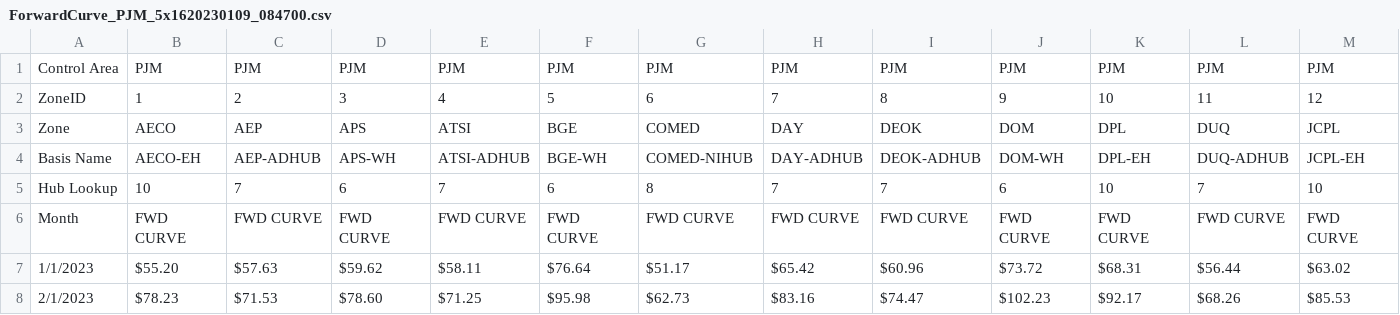
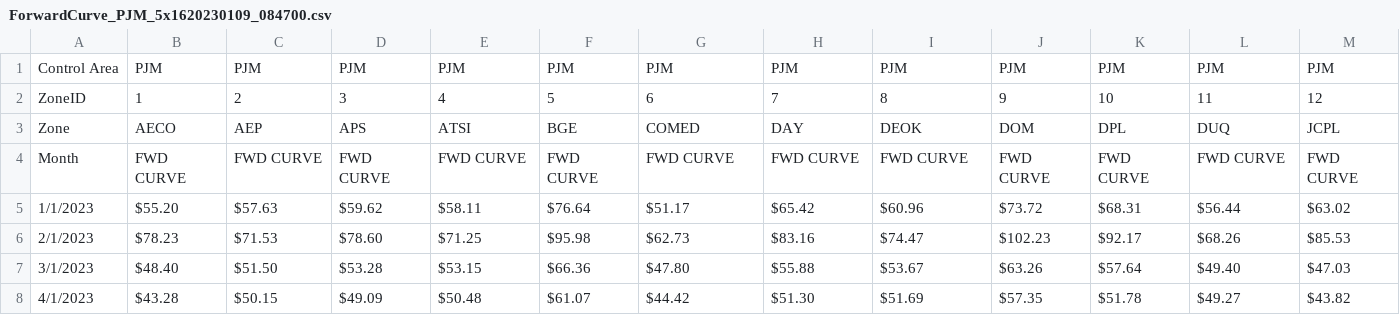
Before and after one commit to Truelightenergy/TLE_Devam_poc-combo, a CSV file: buildContext/data/ForwardCurve_PJM_5x1620230109_084700.csv, drawn as a sheet; only a part is shown; the shorter side is filled out with more unchanged rows; rows hold the shown columns only; the diff names each change by its address in the sheet, - before the commit and + after, or states it on an @@ line.

```diff
--- a/buildContext/data/ForwardCurve_PJM_5x1620230109_084700.csv
+++ b/buildContext/data/ForwardCurve_PJM_5x1620230109_084700.csv
-row 4: Basis Name | AECO-EH | AEP-ADHUB | APS-WH | ATSI-ADHUB | BGE-WH | COMED-NIHUB | DAY-ADHUB | DEOK-ADHUB | DOM-WH | DPL-EH | DUQ-ADHUB | JCPL-EH
-row 5: Hub Lookup | 10 | 7 | 6 | 7 | 6 | 8 | 7 | 7 | 6 | 10 | 7 | 10
```
Also changed, not shown: buildContext/data/ForwardCurve_ERCOT_5X16_20230109_084700.csv, buildContext/data/ForwardCurve_ISONE_5X1620230109_084700.csv, 7 other files.
